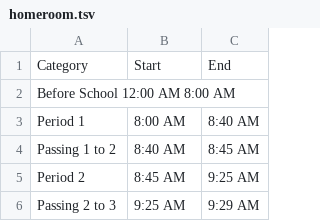
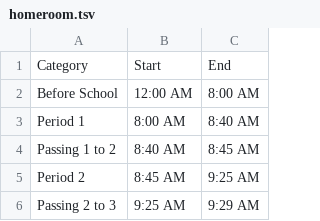
Before and after one commit to thunder-red-star/stuy-utils, a TSV file: stuy_utils/data/homeroom.tsv, drawn as a sheet; only a part is shown.

Commit message:
more fixing

```diff
--- a/stuy_utils/data/homeroom.tsv
+++ b/stuy_utils/data/homeroom.tsv
@@ -1,3 +1,3 @@
 Category	Start	End
-Before School   12:00 AM    8:00 AM
+Before School	12:00 AM	8:00 AM
 Period 1	8:00 AM	8:40 AM
```
